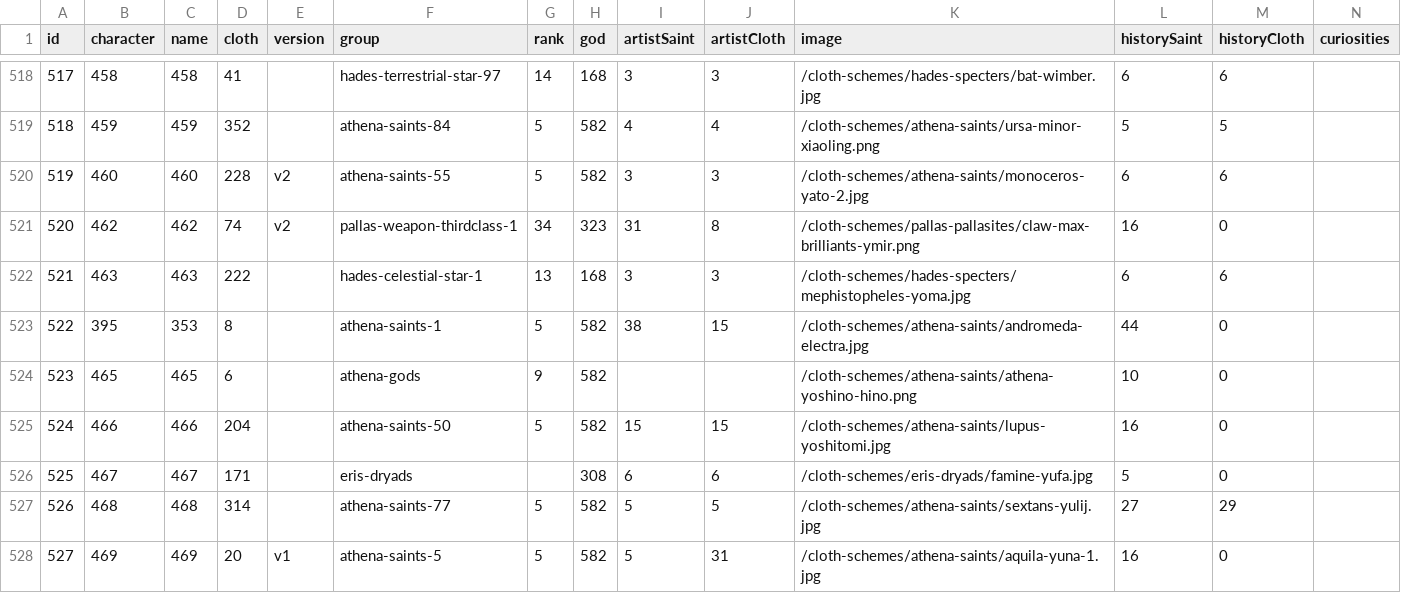
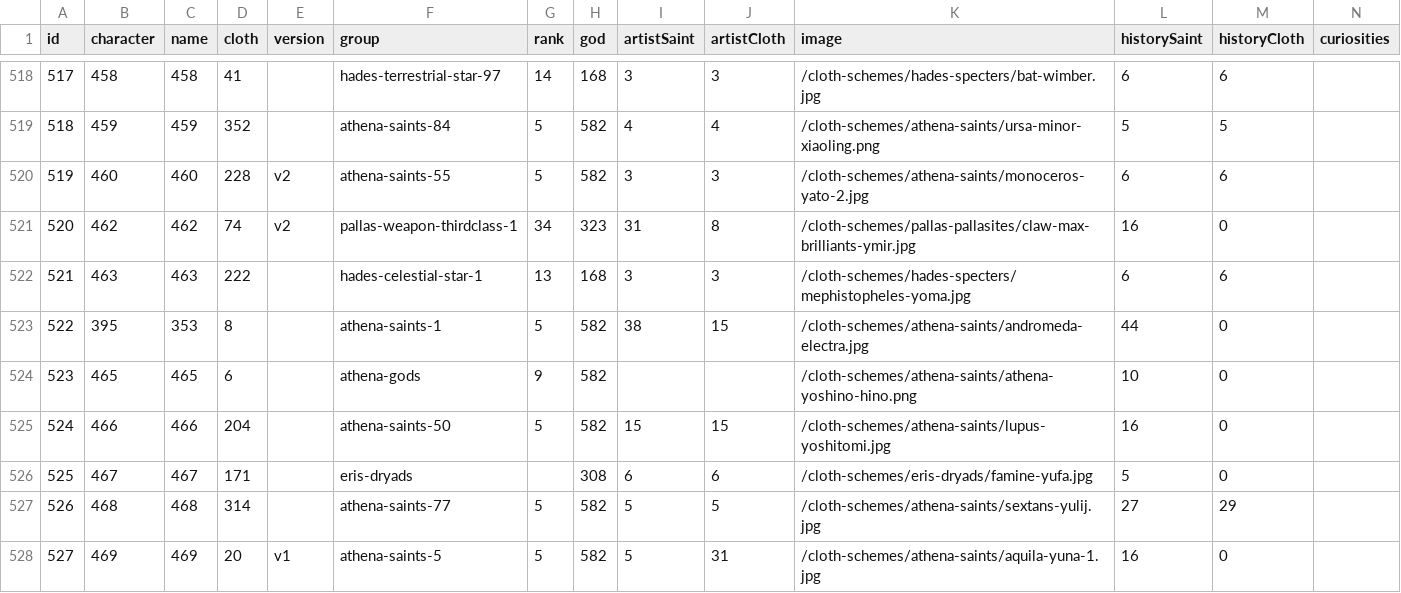
Before and after one commit to diegochagas/saintseiyacloths, a CSV file: csv/data/saints.csv, drawn as a sheet; only a part is shown, gaps mark what is left out.

Commit message:
feat: full cloth scheme for MAX BRILLIANTS CHRONOTECTOR MAX BRILLIANTS YMIR

```diff
--- a/csv/data/saints.csv
+++ b/csv/data/saints.csv
@@ -520,3 +520,3 @@
 519,460,460,228,v2,athena-saints-55,5,582,3,3,/cloth-schemes/athena-saints/monoceros-yato-2.jpg,6,6,
-520,462,462,74,v2,pallas-weapon-thirdclass-1,34,323,31,8,/cloth-schemes/pallas-pallasites/claw-max-brilliants-ymir.png,16,0,
+520,462,462,74,v2,pallas-weapon-thirdclass-1,34,323,31,8,/cloth-schemes/pallas-pallasites/claw-max-brilliants-ymir.jpg,16,0,
 521,463,463,222,,hades-celestial-star-1,13,168,3,3,/cloth-schemes/hades-specters/mephistopheles-yoma.jpg,6,6,
```
Also changed, not shown: 3 other files.
